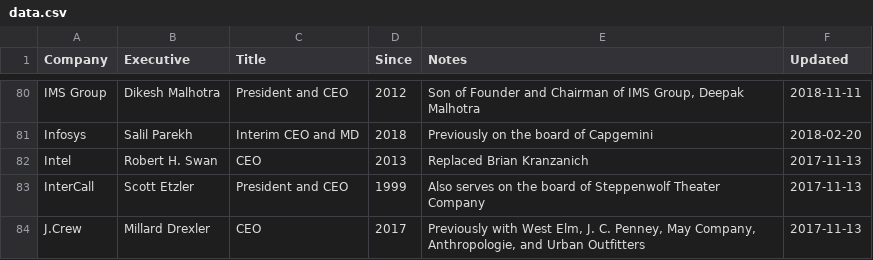
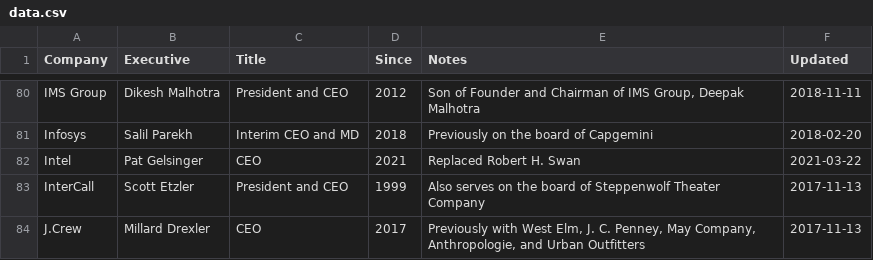
Before and after one commit to dylanroy/ceo-dataset, a CSV file: data.csv, drawn as a sheet; only a part is shown, gaps mark what is left out.

Commit message:
Latest data: Mon Mar 22 15:14:01 UTC 2021

```diff
--- a/data.csv
+++ b/data.csv
@@ -81,3 +81,3 @@ IMS Group,Dikesh Malhotra,President and CEO,2012,"Son of Founder and Chairman of
 Infosys,Salil Parekh,Interim CEO and MD,2018,Previously on the board of Capgemini,2018-02-20
-Intel,Robert H. Swan,CEO,2013,Replaced Brian Kranzanich,2017-11-13
+Intel,Pat Gelsinger,CEO,2021,Replaced Robert H. Swan,2021-03-22
 InterCall,Scott Etzler,President and CEO,1999,Also serves on the board of Steppenwolf Theater Company,2017-11-13
```
